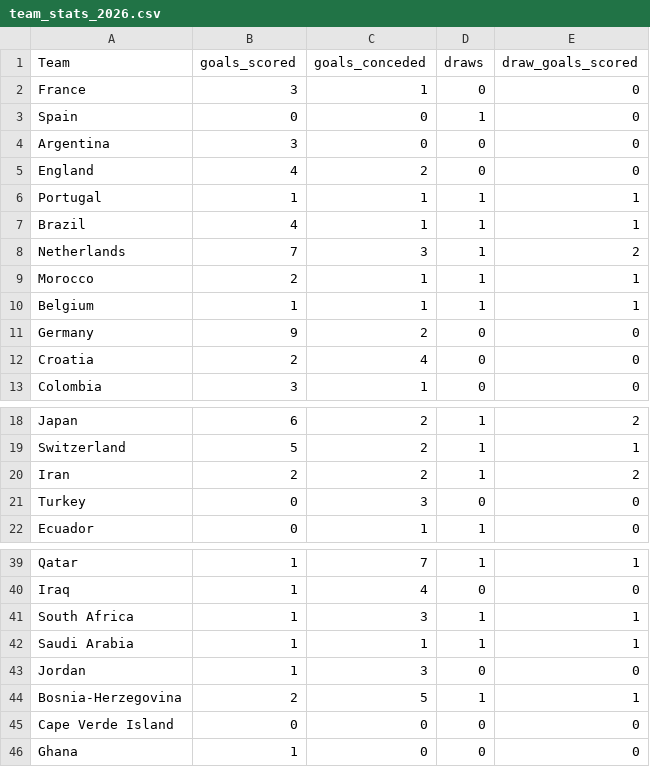
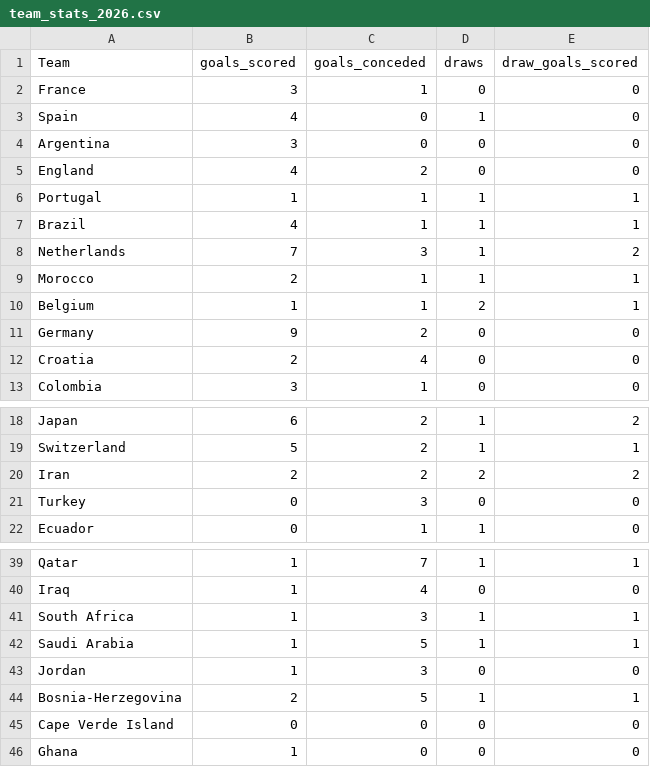
Before and after one commit to michaelsimmo11/WorldCupSweepstake, a CSV file: data/team_stats_2026.csv, drawn as a sheet; only a part is shown, gaps mark what is left out.

```diff
--- a/data/team_stats_2026.csv
+++ b/data/team_stats_2026.csv
@@ -2,3 +2,3 @@ Team,goals_scored,goals_conceded,draws,draw_goals_scored
 France,3,1,0,0
-Spain,0,0,1,0
+Spain,4,0,1,0
 Argentina,3,0,0,0
@@ -9,3 +9,3 @@ Netherlands,7,3,1,2
 Morocco,2,1,1,1
-Belgium,1,1,1,1
+Belgium,1,1,2,1
 Germany,9,2,0,0
@@ -19,3 +19,3 @@ Japan,6,2,1,2
 Switzerland,5,2,1,1
-Iran,2,2,1,2
+Iran,2,2,2,2
 Turkey,0,3,0,0
@@ -41,3 +41,3 @@ Iraq,1,4,0,0
 South Africa,1,3,1,1
-Saudi Arabia,1,1,1,1
+Saudi Arabia,1,5,1,1
 Jordan,1,3,0,0
```
Also changed, not shown: data/matches_2026.csv, 1 other file.
